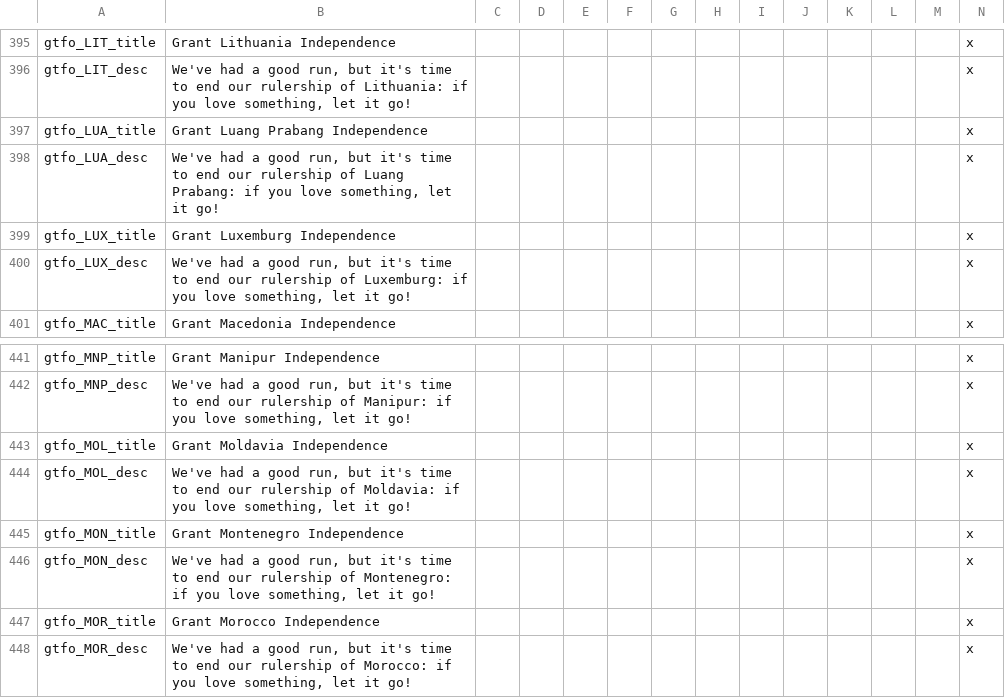
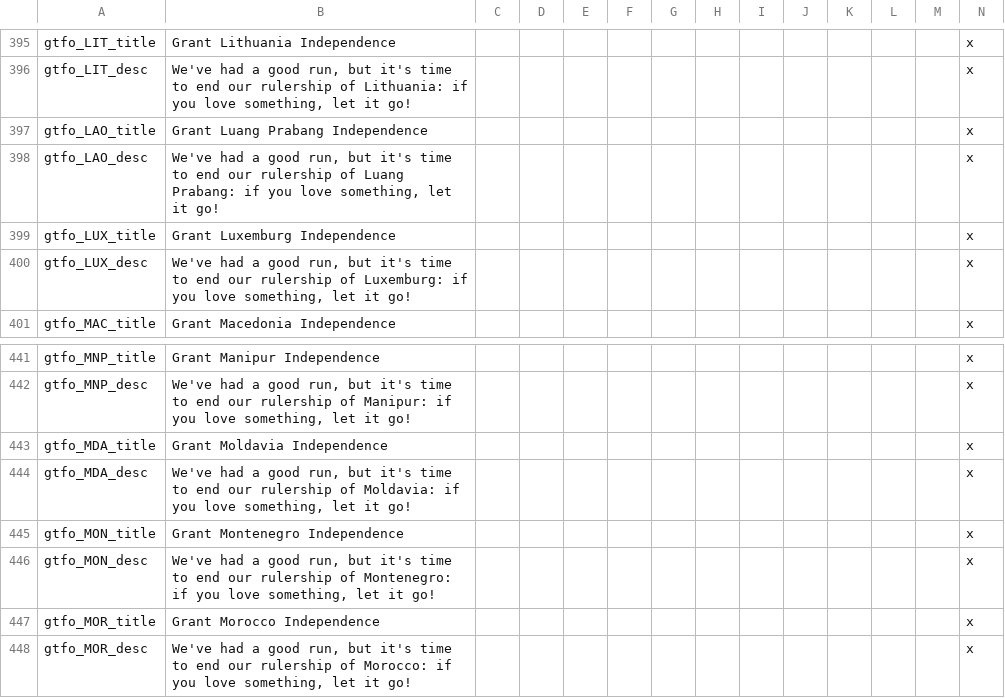
Before and after one commit to simsulla/nwomod, a CSV file: NWO/localisation/nwo_gtfo.csv, drawn as a sheet; only a part is shown, gaps mark what is left out.

```diff
--- a/NWO/localisation/nwo_gtfo.csv
+++ b/NWO/localisation/nwo_gtfo.csv
@@ -396,4 +396,4 @@ gtfo_LIT_title;Grant Lithuania Independence;;;;;;;;;;;;x
 gtfo_LIT_desc;We've had a good run, but it's time to end our rulership of Lithuania: if you love something, let it go!;;;;;;;;;;;;x
-gtfo_LUA_title;Grant Luang Prabang Independence;;;;;;;;;;;;x
-gtfo_LUA_desc;We've had a good run, but it's time to end our rulership of Luang Prabang: if you love something, let it go!;;;;;;;;;;;;x
+gtfo_LAO_title;Grant Luang Prabang Independence;;;;;;;;;;;;x
+gtfo_LAO_desc;We've had a good run, but it's time to end our rulership of Luang Prabang: if you love something, let it go!;;;;;;;;;;;;x
 gtfo_LUX_title;Grant Luxemburg Independence;;;;;;;;;;;;x
@@ -442,4 +442,4 @@ gtfo_MNP_title;Grant Manipur Independence;;;;;;;;;;;;x
 gtfo_MNP_desc;We've had a good run, but it's time to end our rulership of Manipur: if you love something, let it go!;;;;;;;;;;;;x
-gtfo_MOL_title;Grant Moldavia Independence;;;;;;;;;;;;x
-gtfo_MOL_desc;We've had a good run, but it's time to end our rulership of Moldavia: if you love something, let it go!;;;;;;;;;;;;x
+gtfo_MDA_title;Grant Moldavia Independence;;;;;;;;;;;;x
+gtfo_MDA_desc;We've had a good run, but it's time to end our rulership of Moldavia: if you love something, let it go!;;;;;;;;;;;;x
 gtfo_MON_title;Grant Montenegro Independence;;;;;;;;;;;;x
```
Also changed, not shown: NWO/localisation/nwo_parties.csv, 47 other files.
